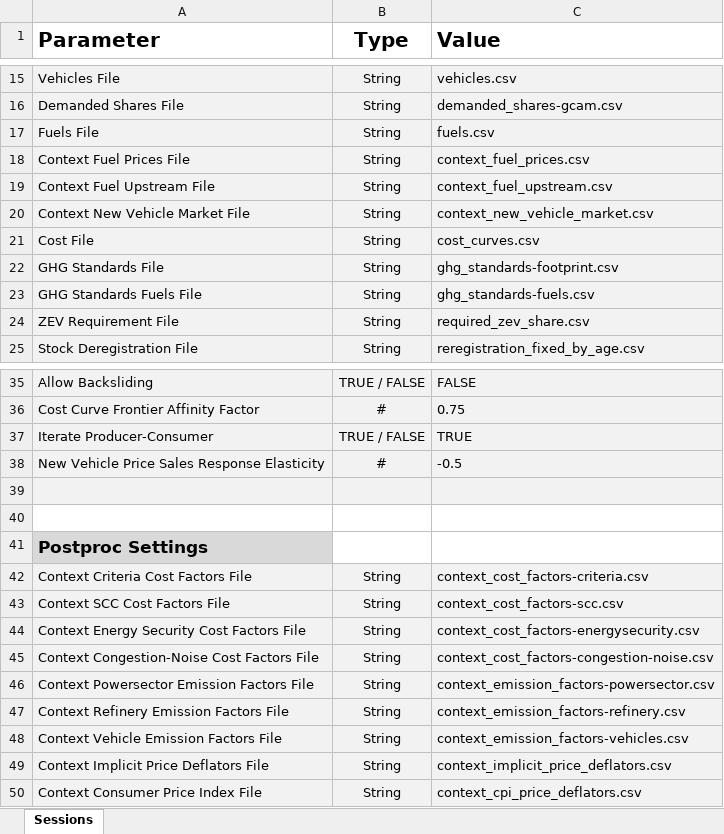
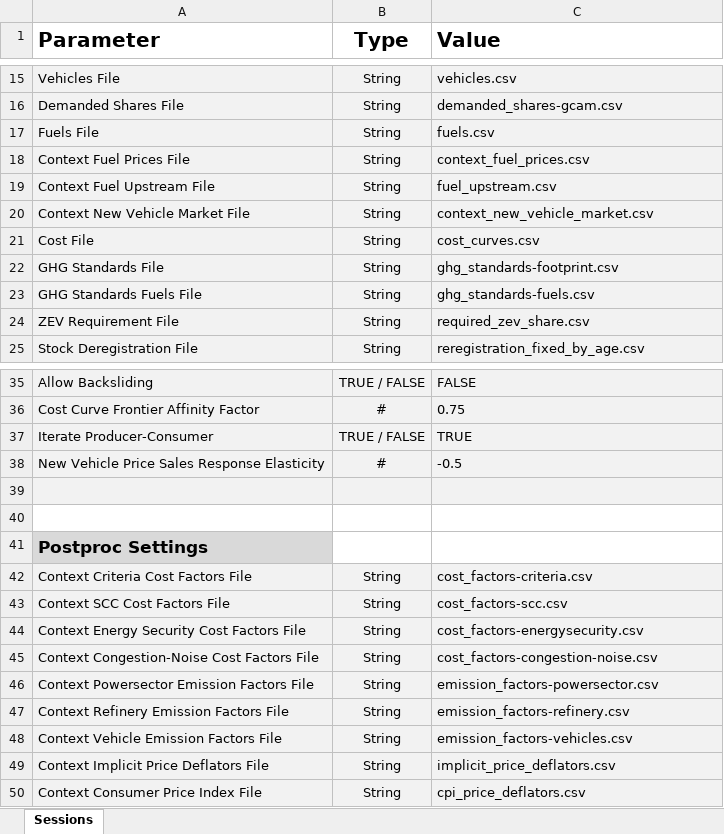
Before and after one commit to USEPA/EPA_OMEGA_Model, an Excel workbook: usepa_omega2/test_inputs/single_session_batch.xlsx, sheet Sessions, drawn as a sheet; only a part is shown, gaps mark what is left out; values as stored, in another font and other column widths than the file's, no borders; the diff names each change by its address in the sheet, - before the commit and + after, or states it on an @@ line.

```diff
--- a/usepa_omega2/test_inputs/single_session_batch.xlsx (sheet Sessions)
+++ b/usepa_omega2/test_inputs/single_session_batch.xlsx (sheet Sessions)
-C19 (Value): context_fuel_upstream.csv
+C19 (Value): fuel_upstream.csv
-C42 (Value): context_cost_factors-criteria.csv
+C42 (Value): cost_factors-criteria.csv
-C43 (Value): context_cost_factors-scc.csv
+C43 (Value): cost_factors-scc.csv
-C44 (Value): context_cost_factors-energysecurity.csv
+C44 (Value): cost_factors-energysecurity.csv
-C45 (Value): context_cost_factors-congestion-noise.csv
+C45 (Value): cost_factors-congestion-noise.csv
-C46 (Value): context_emission_factors-powersector.csv
+C46 (Value): emission_factors-powersector.csv
-C47 (Value): context_emission_factors-refinery.csv
+C47 (Value): emission_factors-refinery.csv
-C48 (Value): context_emission_factors-vehicles.csv
+C48 (Value): emission_factors-vehicles.csv
-C49 (Value): context_implicit_price_deflators.csv
+C49 (Value): implicit_price_deflators.csv
-C50 (Value): context_cpi_price_deflators.csv
+C50 (Value): cpi_price_deflators.csv
```
Also changed, not shown: usepa_omega2/test_inputs/multiple_session_batch.xlsx, usepa_omega2/test_inputs/single_session_batch_double.xlsx, 13 other files.
